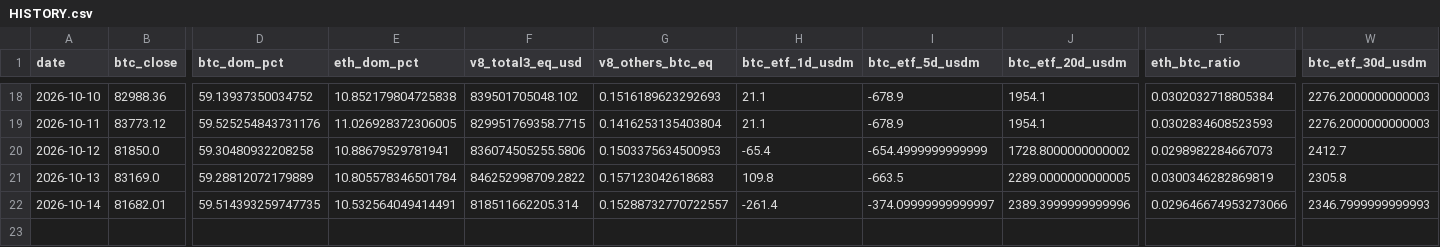
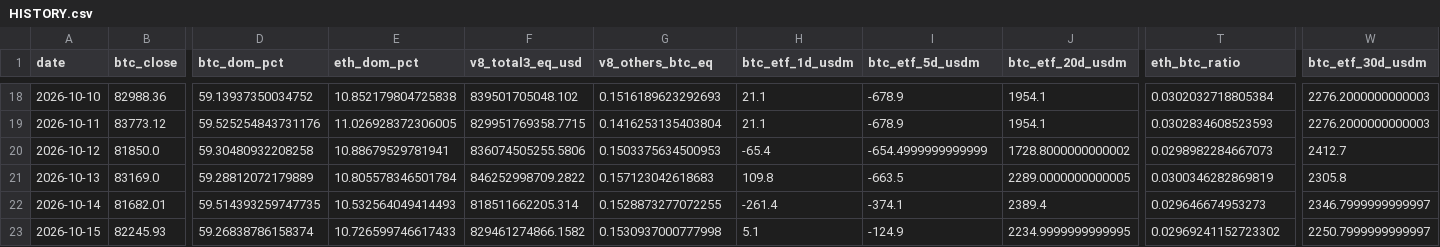
Before and after one commit to PawelKaminski12/TEST-LAB-V8, a CSV file: crypto_data_hub/HISTORY.csv, drawn as a sheet; only a part is shown, gaps mark what is left out; rows hold the shown columns only; the diff names each change by its address in the sheet, - before the commit and + after, or states it on an @@ line.

```diff
--- a/crypto_data_hub/HISTORY.csv
+++ b/crypto_data_hub/HISTORY.csv
-E22 (eth_dom_pct): 10.532564049414491
+E22 (eth_dom_pct): 10.532564049414493
-G22 (v8_others_btc_eq): 0.15288732770722557
+G22 (v8_others_btc_eq): 0.1528873277072255
-I22 (btc_etf_5d_usdm): -374.09999999999997
+I22 (btc_etf_5d_usdm): -374.1
-J22 (btc_etf_20d_usdm): 2389.3999999999996
+J22 (btc_etf_20d_usdm): 2389.4
-T22 (eth_btc_ratio): 0.029646674953273066
+T22 (eth_btc_ratio): 0.029646674953273
-W22 (btc_etf_30d_usdm): 2346.7999999999993
+W22 (btc_etf_30d_usdm): 2346.7999999999997
+row 23: 2026-10-15 | 82245.93 | 59.26838786158374 | 10.726599746617433 | 829461274866.1582 | 0.1530937000777998 | 5.1 | -124.9 | 2234.9999999999995 | 0.02969241152723302 | 2250.7999999999997
```
Also changed, not shown: 1 other file.
